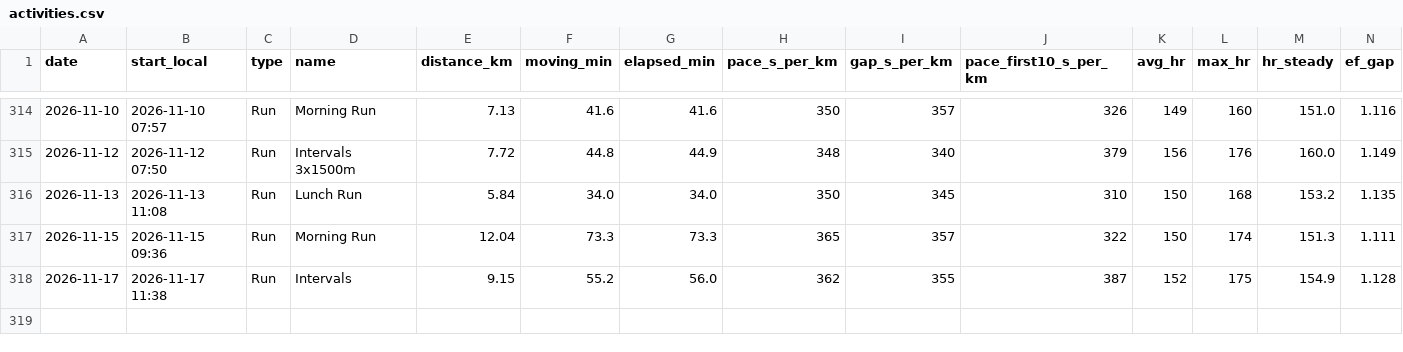
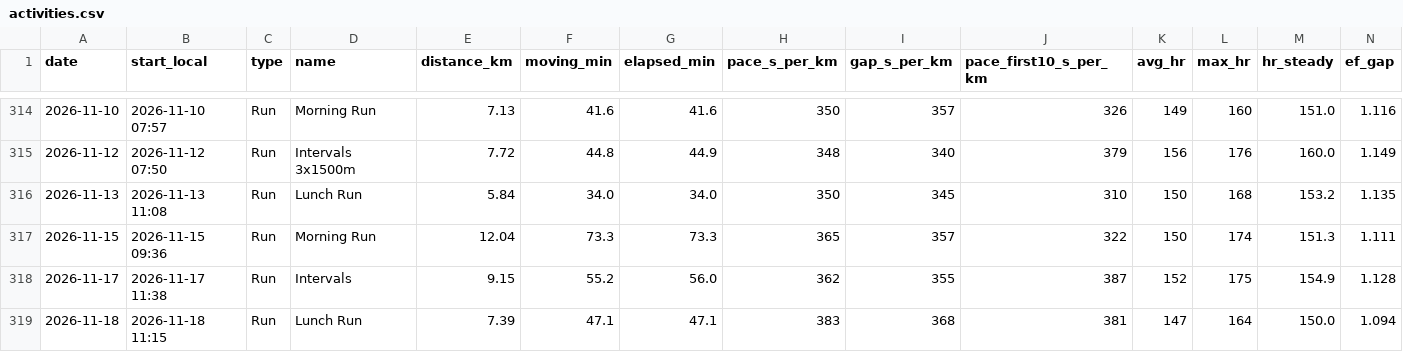
Before and after one commit to PavelJanosekk/RunningCoach, a CSV file: fitness-hub/activities.csv, drawn as a sheet; only a part is shown, gaps mark what is left out; rows hold the shown columns only; the diff names each change by its address in the sheet, - before the commit and + after, or states it on an @@ line.

Commit message:
data: Fitness Hub export 2026-11-19
Changed: activities.csv, gym_sets.csv, gym_workouts.csv, nutrition_daily.csv, nutrition_items.csv, profile.md, targets_daily.csv, weeks.csv

```diff
--- a/fitness-hub/activities.csv
+++ b/fitness-hub/activities.csv
+row 319: 2026-11-18 | 2026-11-18 11:15 | Run | Lunch Run | 7.39 | 47.1 | 47.1 | 383 | 368 | 381 | 147 | 164 | 150.0 | 1.094
```
Also changed, not shown: fitness-hub/gym_sets.csv, fitness-hub/gym_workouts.csv, 5 other files.
